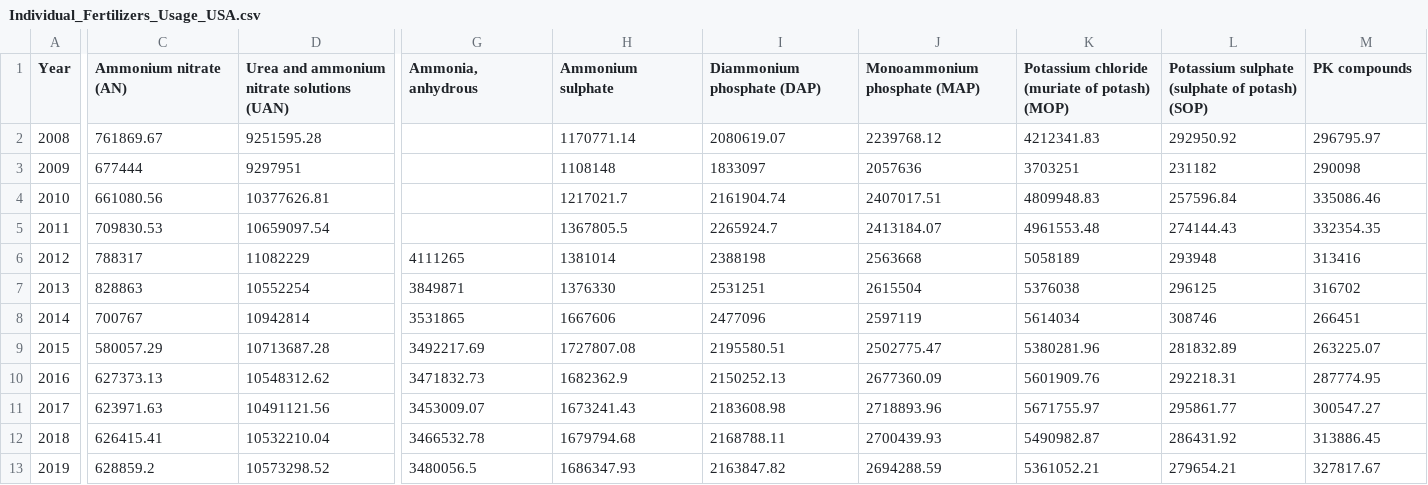
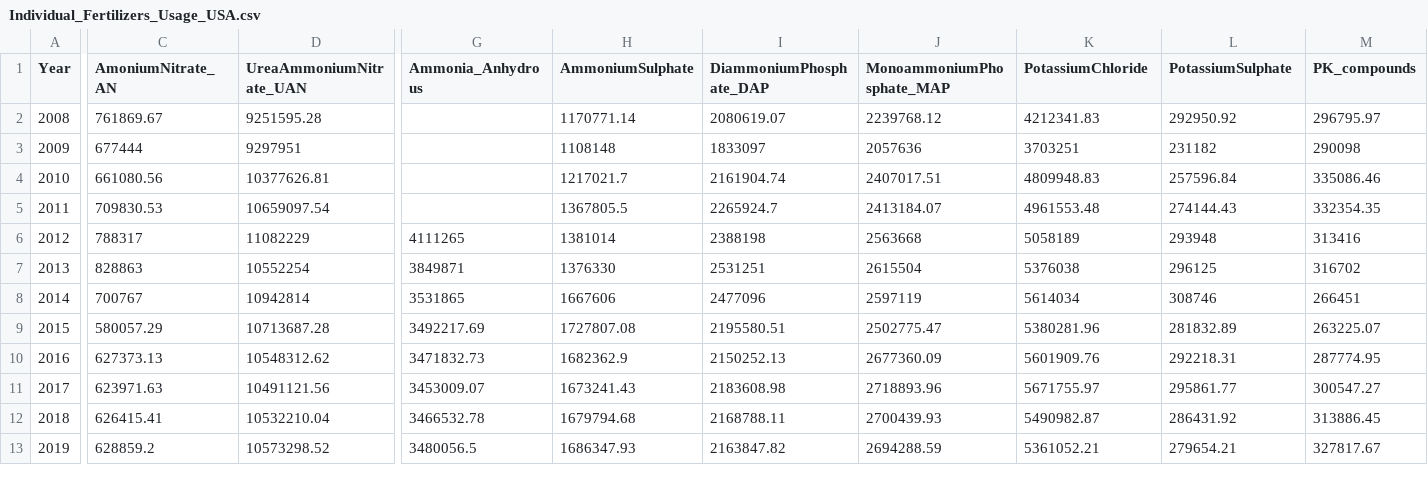
Before and after one commit to Venky-Madineni/Project_Visualization, a CSV file: Individual_Fertilizers_Usage_USA.csv, drawn as a sheet; only a part is shown, gaps mark what is left out; the diff covers the shown part only; the diff names each change by its address in the sheet, - before the commit and + after, or states it on an @@ line.

```diff
--- a/Individual_Fertilizers_Usage_USA.csv
+++ b/Individual_Fertilizers_Usage_USA.csv
-C1: Ammonium nitrate (AN)
+C1: AmoniumNitrate_AN
-D1: Urea and ammonium nitrate solutions (UAN)
+D1: UreaAmmoniumNitrate_UAN
-G1: Ammonia, anhydrous
+G1: Ammonia_Anhydrous
-H1: Ammonium sulphate
+H1: AmmoniumSulphate
-I1: Diammonium phosphate (DAP)
+I1: DiammoniumPhosphate_DAP
-J1: Monoammonium phosphate (MAP)
+J1: MonoammoniumPhosphate_MAP
-K1: Potassium chloride (muriate of potash) (MOP)
+K1: PotassiumChloride
-L1: Potassium sulphate (sulphate of potash) (SOP)
+L1: PotassiumSulphate
-M1: PK compounds
+M1: PK_compounds
```
Also changed, not shown: 4 edited cells elsewhere in this file.
